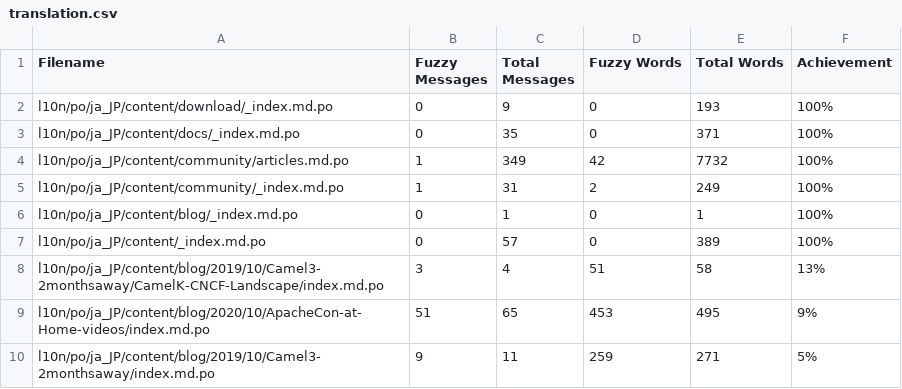
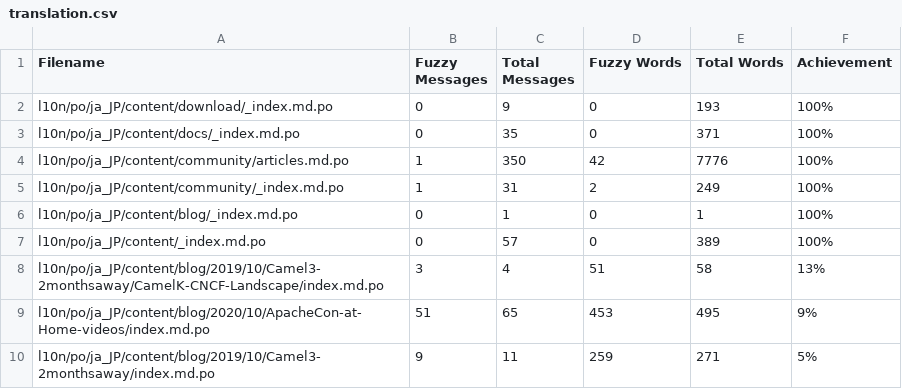
Before and after one commit to jcug-oss/camel-ja, a CSV file: l10n/stats/translation.csv, drawn as a sheet; only a part is shown.

```diff
--- a/l10n/stats/translation.csv
+++ b/l10n/stats/translation.csv
@@ -3,3 +3,3 @@ l10n/po/ja_JP/content/download/_index.md.po, 0, 9, 0, 193 ,100%
 l10n/po/ja_JP/content/docs/_index.md.po, 0, 35, 0, 371 ,100%
-l10n/po/ja_JP/content/community/articles.md.po, 1, 349, 42, 7732 ,100%
+l10n/po/ja_JP/content/community/articles.md.po, 1, 350, 42, 7776 ,100%
 l10n/po/ja_JP/content/community/_index.md.po, 1, 31, 2, 249 ,100%
```
